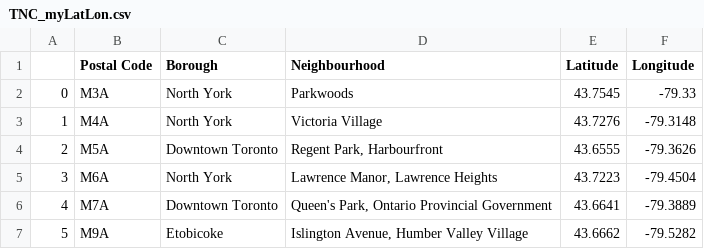
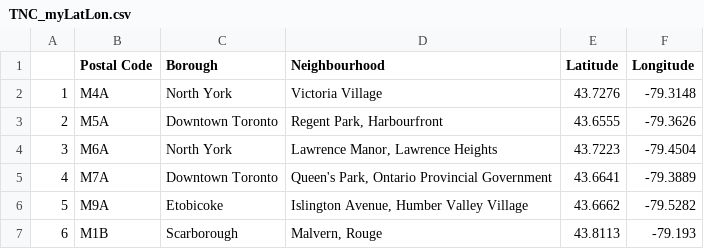
Before and after one commit to khofler/Coursera_Capstone, a CSV file: TNC_myLatLon.csv, drawn as a sheet; only a part is shown; the shorter side is filled out with more unchanged rows; the diff names each change by its address in the sheet, - before the commit and + after, or states it on an @@ line.

```diff
--- a/TNC_myLatLon.csv
+++ b/TNC_myLatLon.csv
-row 2: 0 | M3A | North York | Parkwoods | 43.7545 | -79.33
```
Also changed, not shown: 4 other files.
